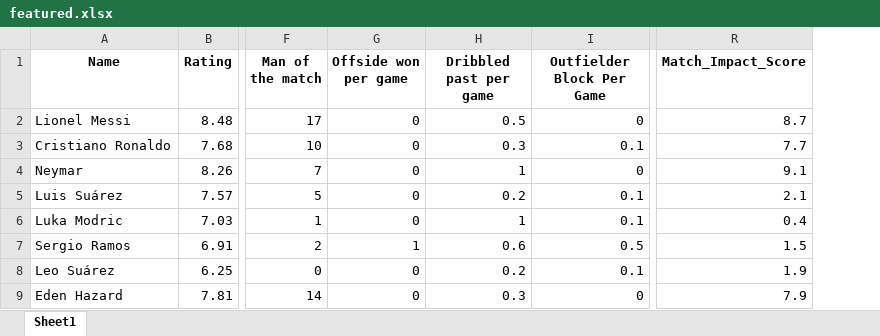
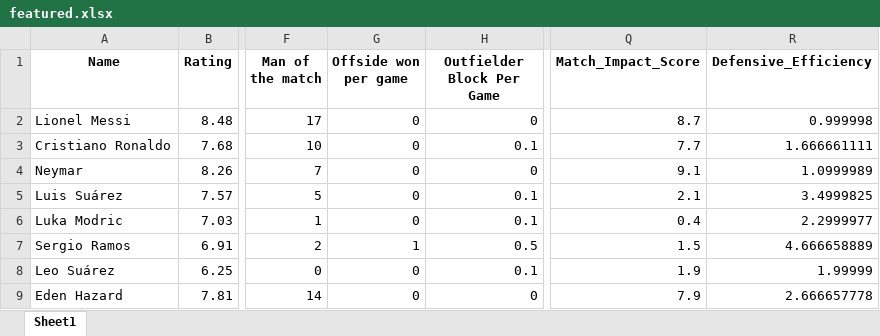
Before and after one commit to RMehdid/EA-Twin, an Excel workbook: data/featured.xlsx, sheet Sheet1, drawn as a sheet; only a part is shown, gaps mark what is left out; values as stored, in another font and other column widths than the file's, no borders; removed rows and columns are numbered as before the commit, all else as after; the diff names each change by its address in the sheet, - before the commit and + after, or states it on an @@ line.

Commit message:
further work on data engineering and visualiztion

```diff
--- a/data/featured.xlsx (sheet Sheet1)
+++ b/data/featured.xlsx (sheet Sheet1)
-column H (Dribbled past per game), rows 2-9: 0.5 | 0.3 | 1 | 0.2 | 1 | 0.6 | 0.2 | 0.3
+column R (Defensive_Efficiency), rows 2-9: 0.999998 | 1.666661111 | 1.0999989 | 3.4999825 | 2.2999977 | 4.666658889 | 1.99999 | 2.666657778
```
Also changed, not shown: 4 other files.
